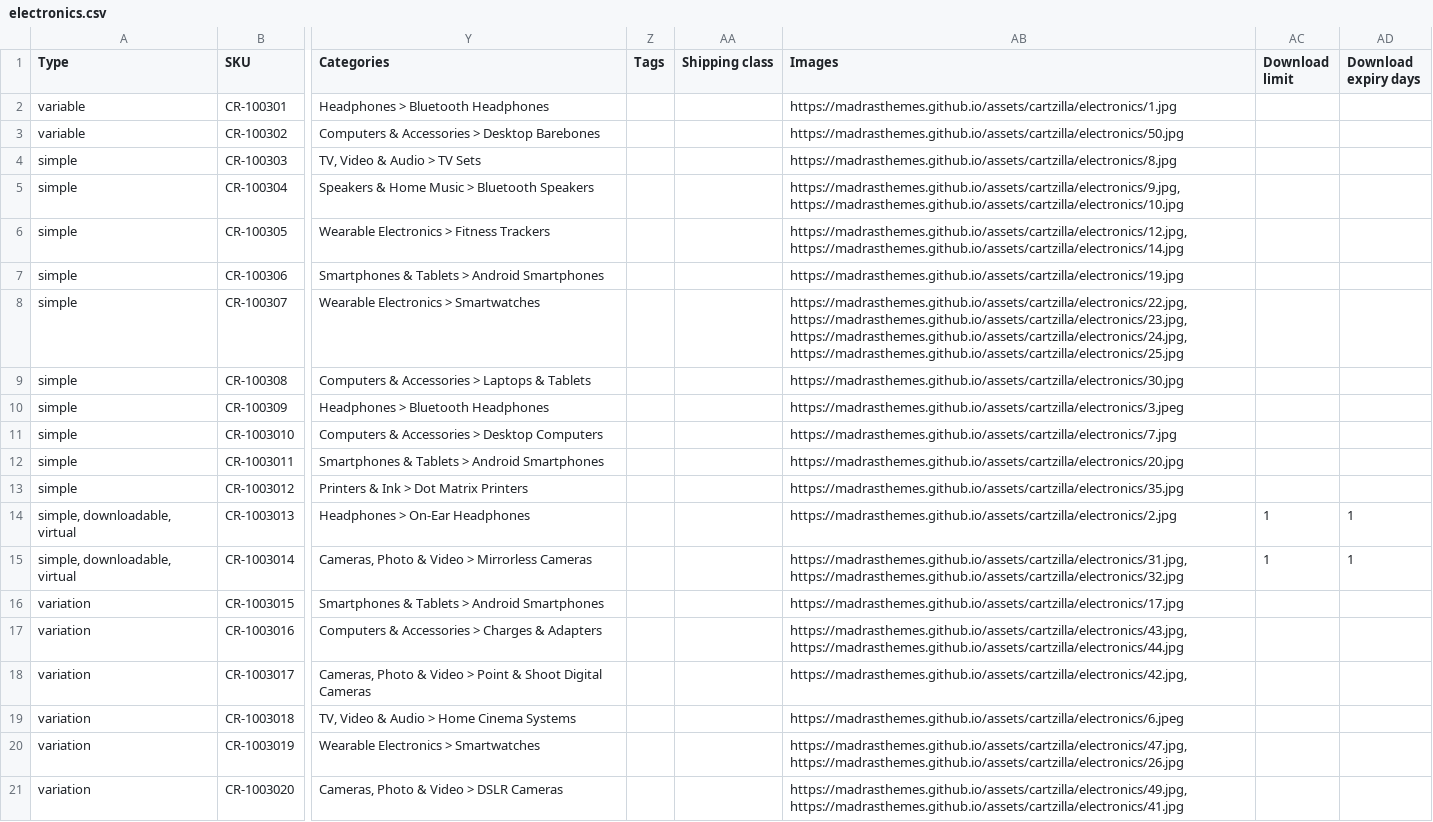
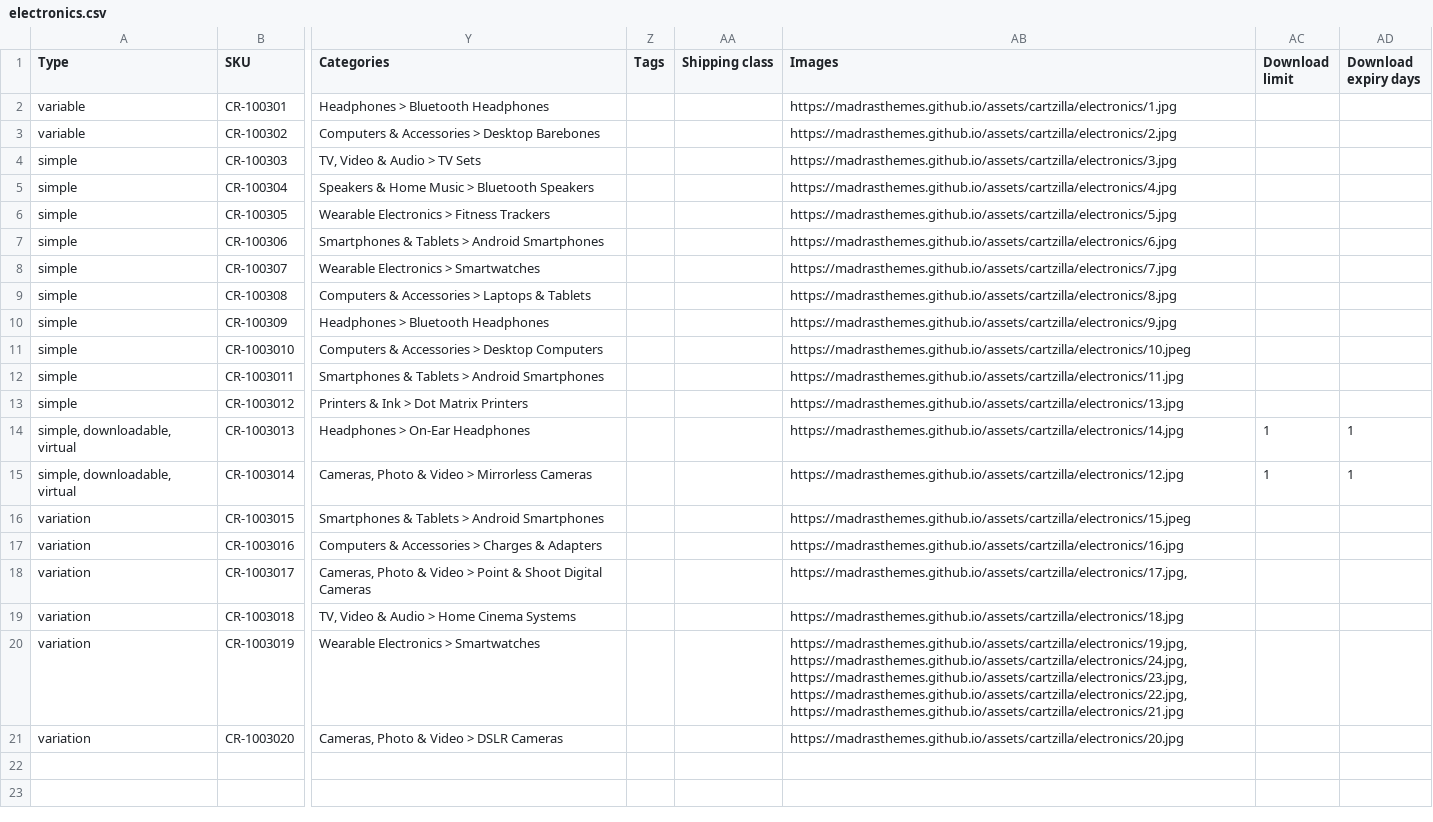
Before and after one commit to madrasthemes/assets, a CSV file: cartzilla/electronics.csv, drawn as a sheet; only a part is shown, gaps mark what is left out; the diff names each change by its address in the sheet, - before the commit and + after, or states it on an @@ line.

Commit message:
electronic updated

```diff
--- a/cartzilla/electronics.csv
+++ b/cartzilla/electronics.csv
-AB3 (Images): https://madrasthemes.github.io/assets/cartzilla/electronics/50.jpg
+AB3 (Images): https://madrasthemes.github.io/assets/cartzilla/electronics/2.jpg
-AB4 (Images): https://madrasthemes.github.io/assets/cartzilla/electronics/8.jpg
+AB4 (Images): https://madrasthemes.github.io/assets/cartzilla/electronics/3.jpg
-AB5 (Images): https://madrasthemes.github.io/assets/cartzilla/electronics/9.jpg, https://madrasthemes.github.io/assets/cartzilla/electronics/10.jpg
+AB5 (Images): https://madrasthemes.github.io/assets/cartzilla/electronics/4.jpg
-AB6 (Images): https://madrasthemes.github.io/assets/cartzilla/electronics/12.jpg, https://madrasthemes.github.io/assets/cartzilla/electronics/14.jpg
+AB6 (Images): https://madrasthemes.github.io/assets/cartzilla/electronics/5.jpg
-AB7 (Images): https://madrasthemes.github.io/assets/cartzilla/electronics/19.jpg
+AB7 (Images): https://madrasthemes.github.io/assets/cartzilla/electronics/6.jpg
-AB8 (Images): https://madrasthemes.github.io/assets/cartzilla/electronics/22.jpg, https://madrasthemes.github.io/assets/cartzilla/electronics/23.jpg, https://madrasthemes.github.io/assets/cartzilla/electronics/24.jpg, https://madrasthemes.github.io/assets/cartzilla/electronics/25.jpg
+AB8 (Images): https://madrasthemes.github.io/assets/cartzilla/electronics/7.jpg
-AB9 (Images): https://madrasthemes.github.io/assets/cartzilla/electronics/30.jpg
+AB9 (Images): https://madrasthemes.github.io/assets/cartzilla/electronics/8.jpg
-AB10 (Images): https://madrasthemes.github.io/assets/cartzilla/electronics/3.jpeg
+AB10 (Images): https://madrasthemes.github.io/assets/cartzilla/electronics/9.jpg
-AB11 (Images): https://madrasthemes.github.io/assets/cartzilla/electronics/7.jpg
+AB11 (Images): https://madrasthemes.github.io/assets/cartzilla/electronics/10.jpeg
-AB12 (Images): https://madrasthemes.github.io/assets/cartzilla/electronics/20.jpg
+AB12 (Images): https://madrasthemes.github.io/assets/cartzilla/electronics/11.jpg
-AB13 (Images): https://madrasthemes.github.io/assets/cartzilla/electronics/35.jpg
+AB13 (Images): https://madrasthemes.github.io/assets/cartzilla/electronics/13.jpg
-AB14 (Images): https://madrasthemes.github.io/assets/cartzilla/electronics/2.jpg
+AB14 (Images): https://madrasthemes.github.io/assets/cartzilla/electronics/14.jpg
-AB15 (Images): https://madrasthemes.github.io/assets/cartzilla/electronics/31.jpg, https://madrasthemes.github.io/assets/cartzilla/electronics/32.jpg
+AB15 (Images): https://madrasthemes.github.io/assets/cartzilla/electronics/12.jpg
-AB16 (Images): https://madrasthemes.github.io/assets/cartzilla/electronics/17.jpg
+AB16 (Images): https://madrasthemes.github.io/assets/cartzilla/electronics/15.jpeg
-AB17 (Images): https://madrasthemes.github.io/assets/cartzilla/electronics/43.jpg, https://madrasthemes.github.io/assets/cartzilla/electronics/44.jpg
+AB17 (Images): https://madrasthemes.github.io/assets/cartzilla/electronics/16.jpg
-AB18 (Images): https://madrasthemes.github.io/assets/cartzilla/electronics/42.jpg,
+AB18 (Images): https://madrasthemes.github.io/assets/cartzilla/electronics/17.jpg,
-AB19 (Images): https://madrasthemes.github.io/assets/cartzilla/electronics/6.jpeg
+AB19 (Images): https://madrasthemes.github.io/assets/cartzilla/electronics/18.jpg
-AB20 (Images): https://madrasthemes.github.io/assets/cartzilla/electronics/47.jpg, https://madrasthemes.github.io/assets/cartzilla/electronics/26.jpg
+AB20 (Images): https://madrasthemes.github.io/assets/cartzilla/electronics/19.jpg, https://madrasthemes.github.io/assets/cartzilla/electronics/24.jpg, https://madrasthemes.github.io/assets/cartzilla/electronics/23.jpg, https://madrasthemes.github.io/assets/cartzilla/electronics/22.jpg, https://madrasthemes.github.io/assets/cartzilla/electronics/21.jpg
-AB21 (Images): https://madrasthemes.github.io/assets/cartzilla/electronics/49.jpg, https://madrasthemes.github.io/assets/cartzilla/electronics/41.jpg
+AB21 (Images): https://madrasthemes.github.io/assets/cartzilla/electronics/20.jpg
```
Also changed, not shown: cartzilla/full-fashion.csv, 24 other files.
